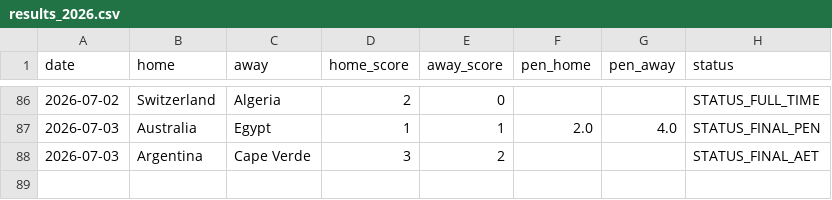
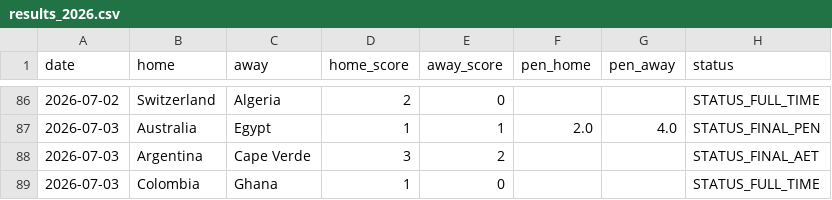
Before and after one commit to Gennarii22/wc26-model, a CSV file: model/results_2026.csv, drawn as a sheet; only a part is shown, gaps mark what is left out; the diff names each change by its address in the sheet, - before the commit and + after, or states it on an @@ line.

```diff
--- a/model/results_2026.csv
+++ b/model/results_2026.csv
+row 89: 2026-07-03 | Colombia | Ghana | 1 | 0 |  |  | STATUS_FULL_TIME
```
Also changed, not shown: model/data/golden_boot_v2.csv, model/data/team_cards.csv, 9 other files.
